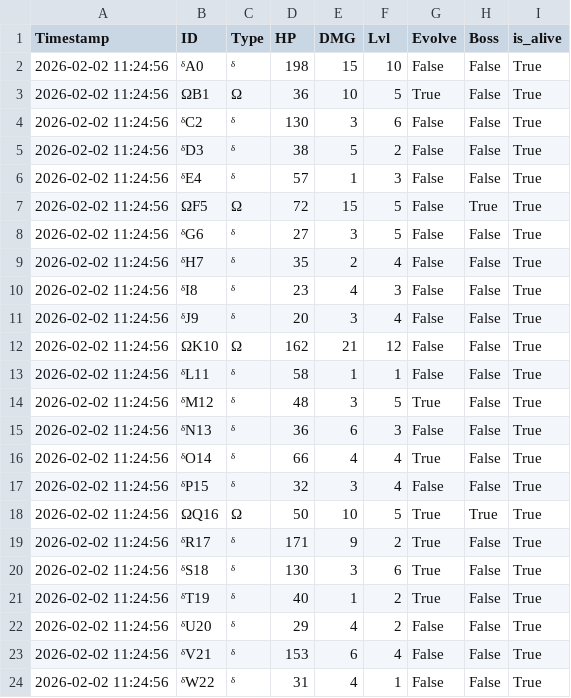
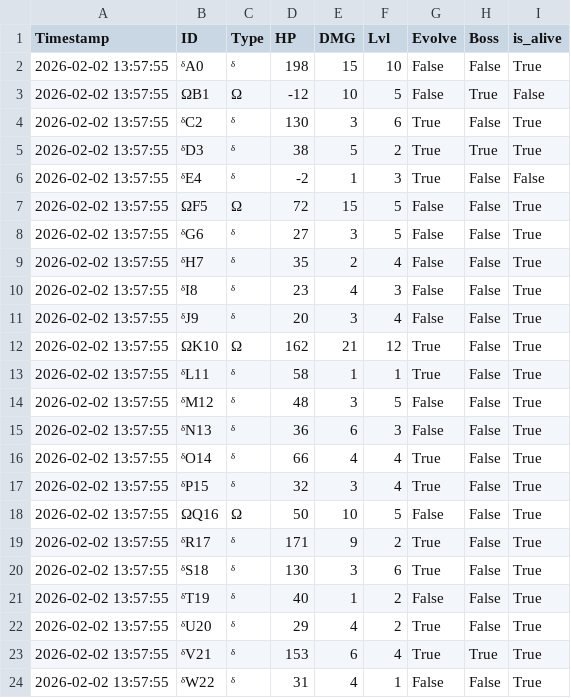
Before and after one commit to not-ETHICAL-HACKER/idk_what_a_repository_is, a CSV file: DONT TOUCH/game/log/mob.csv, drawn as a sheet.

Commit message:
Add class docstrings, tweak world color, update logs
Add explanatory docstrings/comments for Admin, Combat, LOOT_TABLE, Monster/Mob, Player and Generate_World to improve code documentation and clarify attributes/methods. Change player icon display color from Fore.RED to Fore.CYAN in Generate_World. Minor logging docstring/format cleanup. Refresh runtime log files: increment log_counter.txt and replace mob.csv with updated timestamps and adjusted mob HP/status data.

```diff
--- a/DONT TOUCH/game/log/mob.csv
+++ b/DONT TOUCH/game/log/mob.csv
@@ -1,24 +1,24 @@
 Timestamp,ID,Type,HP,DMG,Lvl,Evolve,Boss,is_alive
-2026-02-02 11:24:56,ᵟA0,ᵟ,198,15,10,False,False,True
-2026-02-02 11:24:56,ΩB1,Ω,36,10,5,True,False,True
-2026-02-02 11:24:56,ᵟC2,ᵟ,130,3,6,False,False,True
-2026-02-02 11:24:56,ᵟD3,ᵟ,38,5,2,False,False,True
-2026-02-02 11:24:56,ᵟE4,ᵟ,57,1,3,False,False,True
-2026-02-02 11:24:56,ΩF5,Ω,72,15,5,False,True,True
-2026-02-02 11:24:56,ᵟG6,ᵟ,27,3,5,False,False,True
-2026-02-02 11:24:56,ᵟH7,ᵟ,35,2,4,False,False,True
-2026-02-02 11:24:56,ᵟI8,ᵟ,23,4,3,False,False,True
-2026-02-02 11:24:56,ᵟJ9,ᵟ,20,3,4,False,False,True
-2026-02-02 11:24:56,ΩK10,Ω,162,21,12,False,False,True
-2026-02-02 11:24:56,ᵟL11,ᵟ,58,1,1,False,False,True
-2026-02-02 11:24:56,ᵟM12,ᵟ,48,3,5,True,False,True
-2026-02-02 11:24:56,ᵟN13,ᵟ,36,6,3,False,False,True
-2026-02-02 11:24:56,ᵟO14,ᵟ,66,4,4,True,False,True
-2026-02-02 11:24:56,ᵟP15,ᵟ,32,3,4,False,False,True
-2026-02-02 11:24:56,ΩQ16,Ω,50,10,5,True,True,True
-2026-02-02 11:24:56,ᵟR17,ᵟ,171,9,2,True,False,True
-2026-02-02 11:24:56,ᵟS18,ᵟ,130,3,6,True,False,True
-2026-02-02 11:24:56,ᵟT19,ᵟ,40,1,2,True,False,True
-2026-02-02 11:24:56,ᵟU20,ᵟ,29,4,2,False,False,True
-2026-02-02 11:24:56,ᵟV21,ᵟ,153,6,4,False,False,True
-2026-02-02 11:24:56,ᵟW22,ᵟ,31,4,1,False,False,True
+2026-02-02 13:57:55,ᵟA0,ᵟ,198,15,10,False,False,True
+2026-02-02 13:57:55,ΩB1,Ω,-12,10,5,False,True,False
+2026-02-02 13:57:55,ᵟC2,ᵟ,130,3,6,True,False,True
+2026-02-02 13:57:55,ᵟD3,ᵟ,38,5,2,True,True,True
+2026-02-02 13:57:55,ᵟE4,ᵟ,-2,1,3,True,False,False
+2026-02-02 13:57:55,ΩF5,Ω,72,15,5,False,False,True
+2026-02-02 13:57:55,ᵟG6,ᵟ,27,3,5,False,False,True
+2026-02-02 13:57:55,ᵟH7,ᵟ,35,2,4,False,False,True
+2026-02-02 13:57:55,ᵟI8,ᵟ,23,4,3,False,False,True
+2026-02-02 13:57:55,ᵟJ9,ᵟ,20,3,4,False,False,True
+2026-02-02 13:57:55,ΩK10,Ω,162,21,12,True,False,True
+2026-02-02 13:57:55,ᵟL11,ᵟ,58,1,1,True,False,True
+2026-02-02 13:57:55,ᵟM12,ᵟ,48,3,5,False,False,True
+2026-02-02 13:57:55,ᵟN13,ᵟ,36,6,3,False,False,True
+2026-02-02 13:57:55,ᵟO14,ᵟ,66,4,4,True,False,True
+2026-02-02 13:57:55,ᵟP15,ᵟ,32,3,4,True,False,True
+2026-02-02 13:57:55,ΩQ16,Ω,50,10,5,False,False,True
+2026-02-02 13:57:55,ᵟR17,ᵟ,171,9,2,True,False,True
+2026-02-02 13:57:55,ᵟS18,ᵟ,130,3,6,True,False,True
+2026-02-02 13:57:55,ᵟT19,ᵟ,40,1,2,False,False,True
+2026-02-02 13:57:55,ᵟU20,ᵟ,29,4,2,True,False,True
+2026-02-02 13:57:55,ᵟV21,ᵟ,153,6,4,True,True,True
+2026-02-02 13:57:55,ᵟW22,ᵟ,31,4,1,False,False,True
```
Also changed, not shown: 7 other files.
